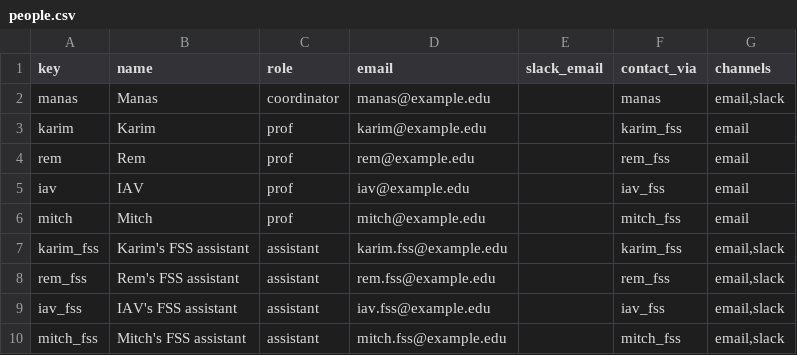
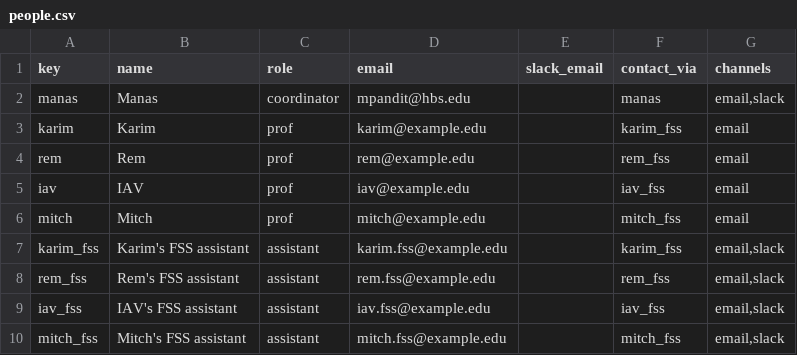
Before and after one commit to manaspandit27-web/Manas, a CSV file: dsail-course-agent/sample_data/people.csv, drawn as a sheet.

```diff
--- a/dsail-course-agent/sample_data/people.csv
+++ b/dsail-course-agent/sample_data/people.csv
@@ -1,3 +1,3 @@
 key,name,role,email,slack_email,contact_via,channels
-manas,Manas,coordinator,manas@example.edu,,manas,"email,slack"
+manas,Manas,coordinator,mpandit@hbs.edu,,manas,"email,slack"
 karim,Karim,prof,karim@example.edu,,karim_fss,email
```
Also changed, not shown: 1 other file.
